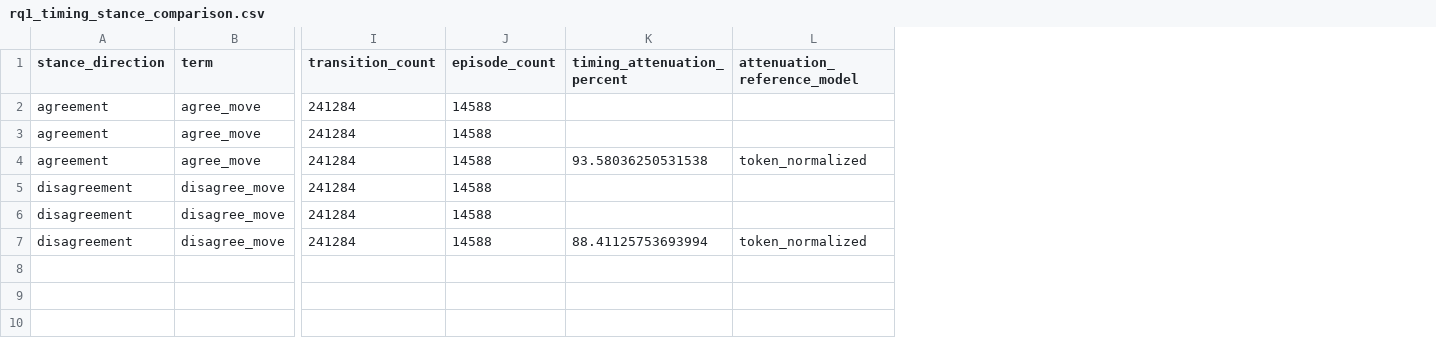
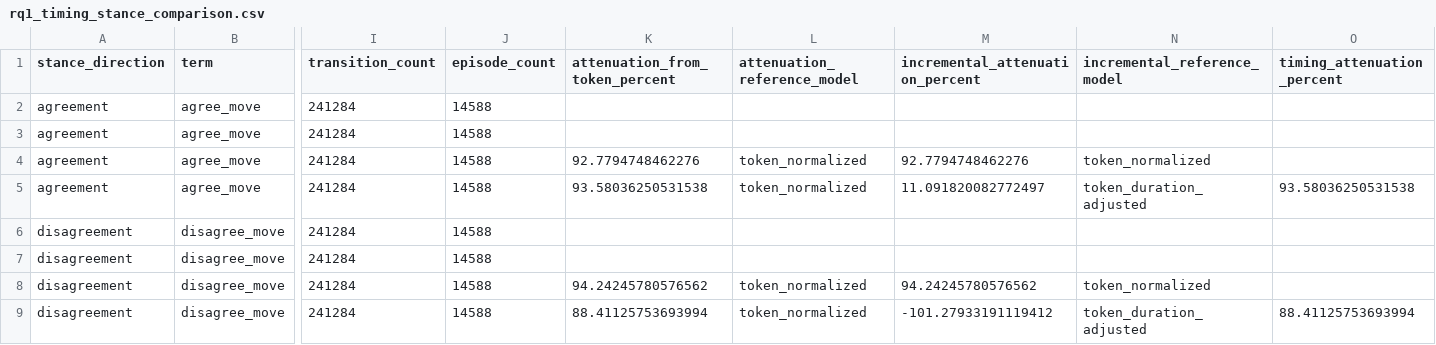
Before and after one commit to Rhongomyniadz/flow_of_argument, a CSV file: iclr/rq1_timing_analysis/results/rq1_timing_stance_comparison.csv, drawn as a sheet; only a part is shown, gaps mark what is left out; addresses are those after the commit; rows hold the shown columns only; the diff names each change by its address in the sheet, - before the commit and + after, or states it on an @@ line.

```diff
--- a/iclr/rq1_timing_analysis/results/rq1_timing_stance_comparison.csv
+++ b/iclr/rq1_timing_analysis/results/rq1_timing_stance_comparison.csv
+column M (incremental_attenuation_percent), row 5: 11.091820082772497; row 9: -101.27933191119412
+column N (incremental_reference_model), row 5: token_duration_adjusted; row 9: token_duration_adjusted
+column O (timing_attenuation_percent), row 5: 93.58036250531538; row 9: 88.41125753693994
-K1: timing_attenuation_percent
+K1: attenuation_from_token_percent
+row 4: agreement | agree_move | 241284 | 14588 | 92.7794748462276 | token_normalized | 92.7794748462276 | token_normalized
+row 8: disagreement | disagree_move | 241284 | 14588 | 94.24245780576562 | token_normalized | 94.24245780576562 | token_normalized
```
Also changed, not shown: iclr/rq1_timing_analysis/results/rq1_timing_coefficients.csv, iclr/rq1_timing_analysis/results/rq1_timing_model_fit.csv, 4 other files.
